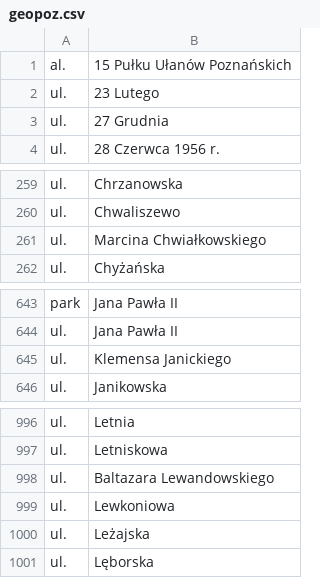
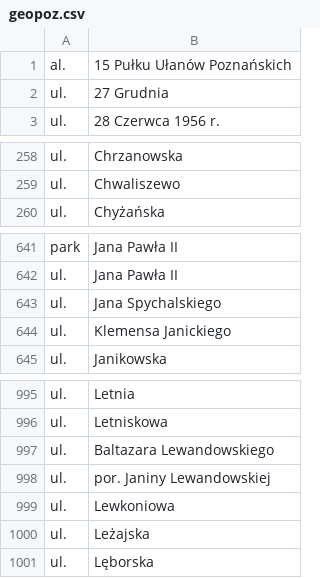
Before and after one commit to macbre/pyrabot, a CSV file: sources/geopoz.csv, drawn as a sheet; only a part is shown, gaps mark what is left out.

Commit message:
geopoz: nowe dane

```diff
--- a/sources/geopoz.csv
+++ b/sources/geopoz.csv
@@ -1,3 +1,2 @@
 al.	15 Pułku Ułanów Poznańskich
-ul.	23 Lutego
 ul.	27 Grudnia
@@ -260,3 +259,2 @@ ul.	Chrzanowska
 ul.	Chwaliszewo
-ul.	Marcina Chwiałkowskiego
 ul.	Chyżańska
@@ -644,2 +642,3 @@ park	Jana Pawła II
 ul.	Jana Pawła II
+ul.	Jana Spychalskiego
 ul.	Klemensa Janickiego
@@ -998,2 +997,3 @@ ul.	Letniskowa
 ul.	Baltazara Lewandowskiego
+ul.	por. Janiny Lewandowskiej
 ul.	Lewkoniowa
```
Also changed, not shown: 2 other files.
